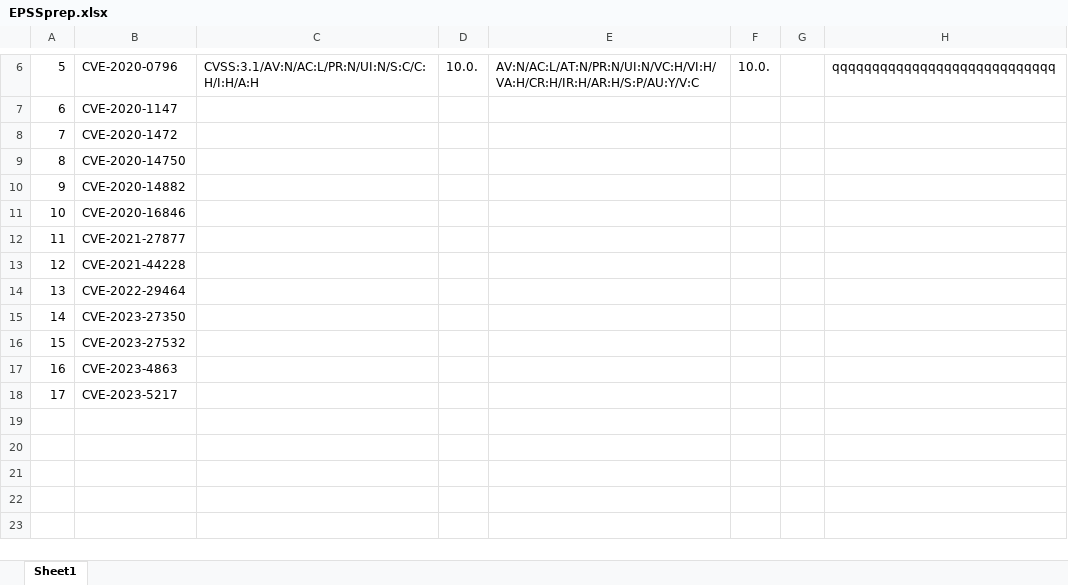
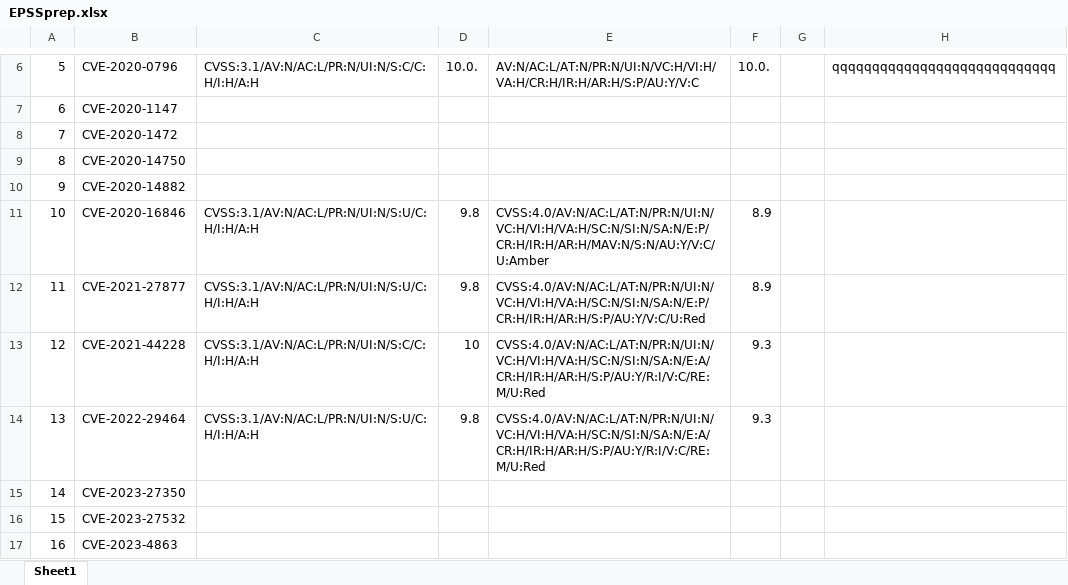
Before and after one commit to wojwozniak/cvss_converter, an Excel workbook: src/EPSSprep.xlsx, sheet Sheet1, drawn as a sheet; only a part is shown, gaps mark what is left out; the shorter side is filled out with more unchanged rows; values as stored, in another font and other column widths than the file's, no borders; table styles not drawn; the diff names each change by its address in the sheet, - before the commit and + after, or states it on an @@ line.

Commit message:
Update EPSSprep.xlsx

```diff
--- a/src/EPSSprep.xlsx (sheet Sheet1)
+++ b/src/EPSSprep.xlsx (sheet Sheet1)
-C11:C12: (empty)
+C11:C12: CVSS:3.1/AV:N/AC:L/PR:N/UI:N/S:U/C:H/I:H/A:H
-D11:D12: (empty)
+D11:D12: 9.8
-E11: (empty)
+E11: CVSS:4.0/AV:N/AC:L/AT:N/PR:N/UI:N/VC:H/VI:H/VA:H/SC:N/SI:N/SA:N/E:P/CR:H/IR:H/AR:H/MAV:N/S:N/AU:Y/V:C/U:Amber
-F11:F12: (empty)
+F11:F12: 8.9
-E12: (empty)
+E12: CVSS:4.0/AV:N/AC:L/AT:N/PR:N/UI:N/VC:H/VI:H/VA:H/SC:N/SI:N/SA:N/E:P/CR:H/IR:H/AR:H/S:P/AU:Y/V:C/U:Red
-C13: (empty)
+C13: CVSS:3.1/AV:N/AC:L/PR:N/UI:N/S:C/C:H/I:H/A:H
-D13: (empty)
+D13: 10
-E13:E14: (empty)
+E13:E14: CVSS:4.0/AV:N/AC:L/AT:N/PR:N/UI:N/VC:H/VI:H/VA:H/SC:N/SI:N/SA:N/E:A/CR:H/IR:H/AR:H/S:P/AU:Y/R:I/V:C/RE:M/U:Red
-F13:F14: (empty)
+F13:F14: 9.3
-C14: (empty)
+C14: CVSS:3.1/AV:N/AC:L/PR:N/UI:N/S:U/C:H/I:H/A:H
-D14: (empty)
+D14: 9.8
```
